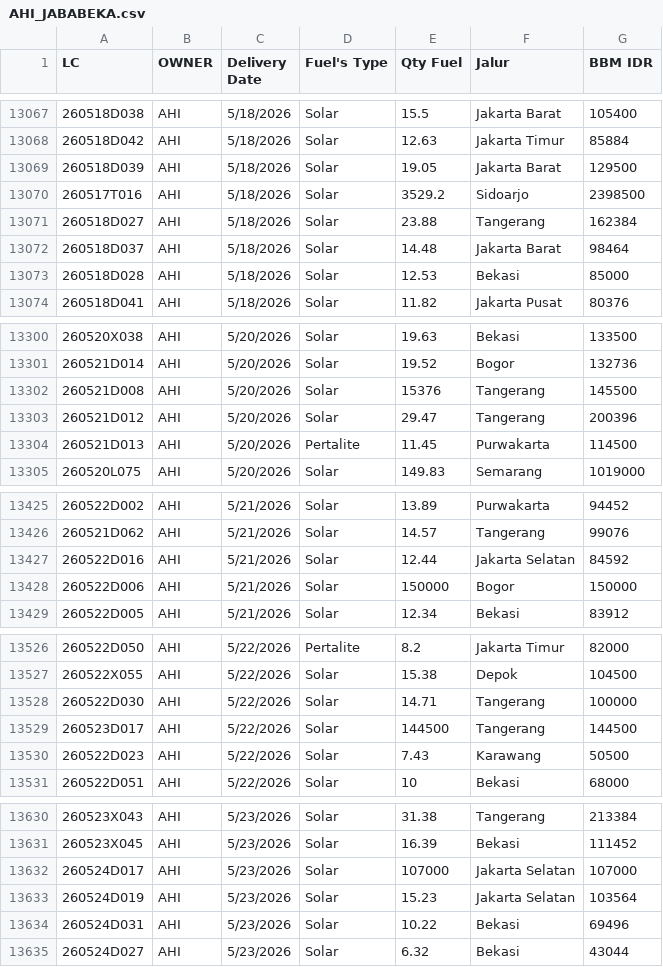
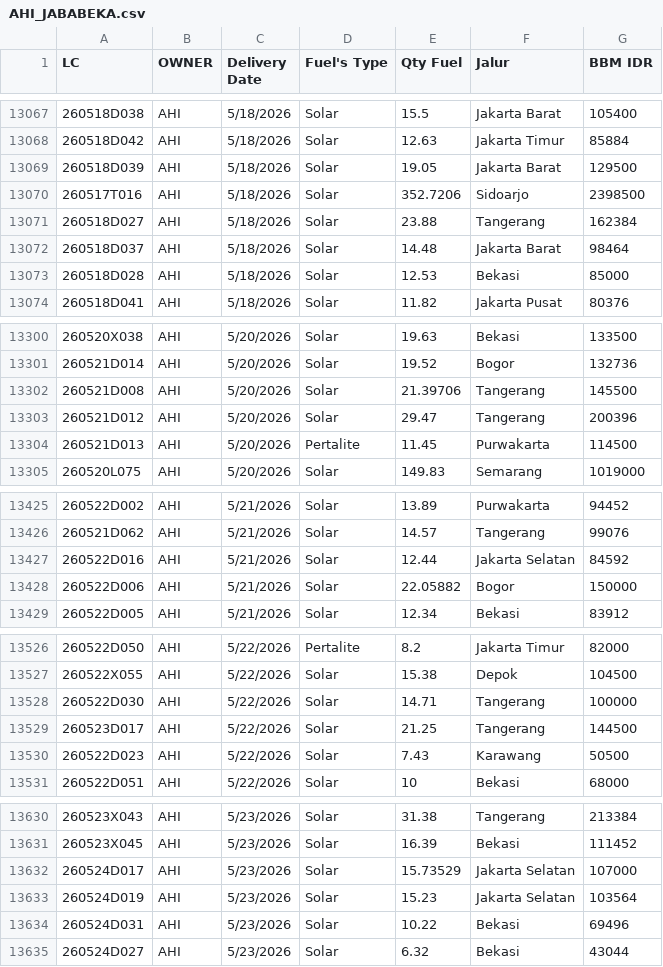
Before and after one commit to heylilyloops/Dashboard-Fuel-Usage-, a CSV file: data/AHI_JABABEKA.csv, drawn as a sheet; only a part is shown, gaps mark what is left out.

```diff
--- a/data/AHI_JABABEKA.csv
+++ b/data/AHI_JABABEKA.csv
@@ -13069,3 +13069,3 @@ LC,OWNER,Delivery Date,Fuel's Type,Qty Fuel,Jalur,BBM IDR
 260518D039,AHI,5/18/2026,Solar,19.05,Jakarta Barat,129500
-260517T016,AHI,5/18/2026,Solar,3529.2,Sidoarjo,2398500
+260517T016,AHI,5/18/2026,Solar,352.7206,Sidoarjo,2398500
 260518D027,AHI,5/18/2026,Solar,23.88,Tangerang,162384
@@ -13301,3 +13301,3 @@ LC,OWNER,Delivery Date,Fuel's Type,Qty Fuel,Jalur,BBM IDR
 260521D014,AHI,5/20/2026,Solar,19.52,Bogor,132736
-260521D008,AHI,5/20/2026,Solar,15376,Tangerang,145500
+260521D008,AHI,5/20/2026,Solar,21.39706,Tangerang,145500
 260521D012,AHI,5/20/2026,Solar,29.47,Tangerang,200396
@@ -13427,3 +13427,3 @@ LC,OWNER,Delivery Date,Fuel's Type,Qty Fuel,Jalur,BBM IDR
 260522D016,AHI,5/21/2026,Solar,12.44,Jakarta Selatan,84592
-260522D006,AHI,5/21/2026,Solar,150000,Bogor,150000
+260522D006,AHI,5/21/2026,Solar,22.05882,Bogor,150000
 260522D005,AHI,5/21/2026,Solar,12.34,Bekasi,83912
@@ -13528,3 +13528,3 @@ LC,OWNER,Delivery Date,Fuel's Type,Qty Fuel,Jalur,BBM IDR
 260522D030,AHI,5/22/2026,Solar,14.71,Tangerang,100000
-260523D017,AHI,5/22/2026,Solar,144500,Tangerang,144500
+260523D017,AHI,5/22/2026,Solar,21.25,Tangerang,144500
 260522D023,AHI,5/22/2026,Solar,7.43,Karawang,50500
@@ -13631,3 +13631,3 @@ LC,OWNER,Delivery Date,Fuel's Type,Qty Fuel,Jalur,BBM IDR
 260523X045,AHI,5/23/2026,Solar,16.39,Bekasi,111452
-260524D017,AHI,5/23/2026,Solar,107000,Jakarta Selatan,107000
+260524D017,AHI,5/23/2026,Solar,15.73529,Jakarta Selatan,107000
 260524D019,AHI,5/23/2026,Solar,15.23,Jakarta Selatan,103564
```
Also changed, not shown: 1 other file.
